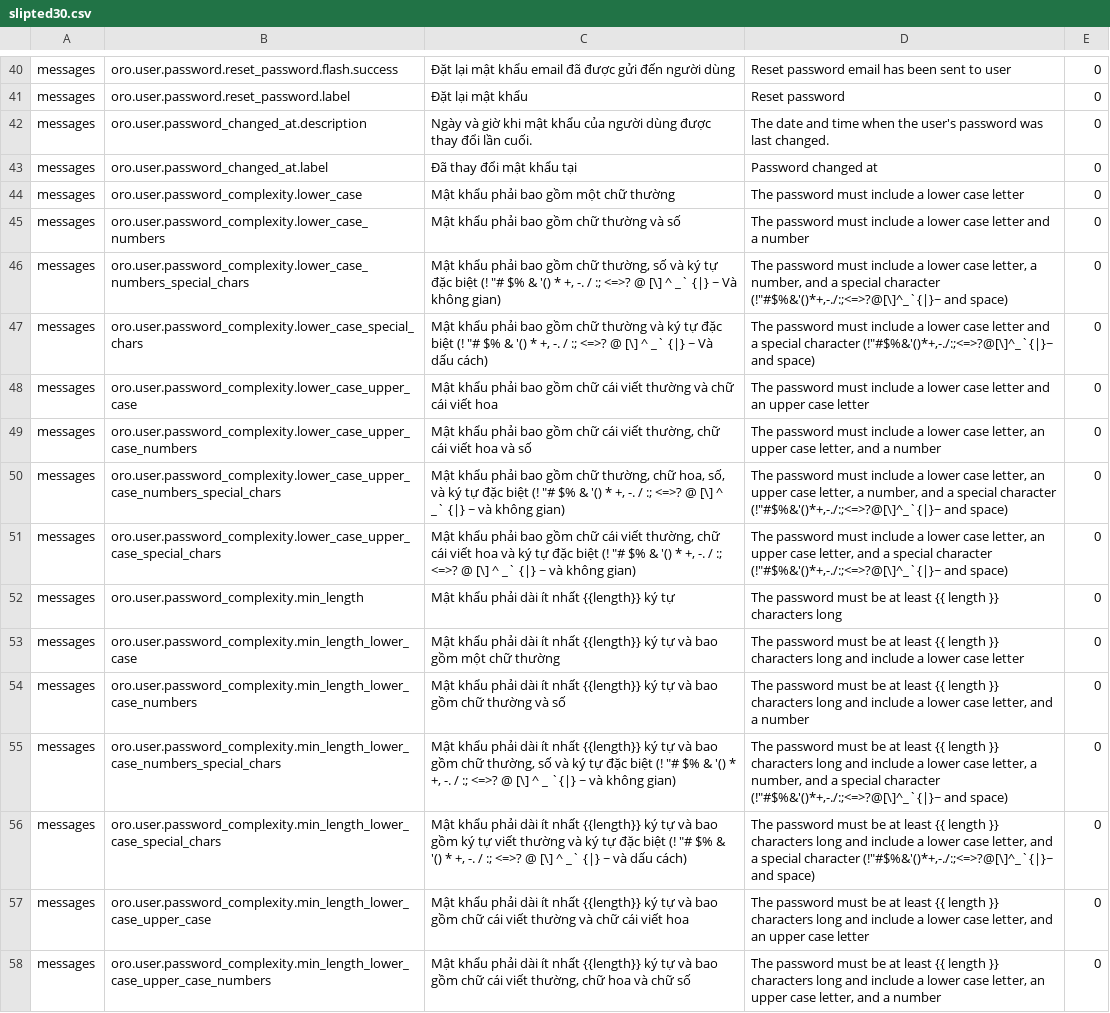
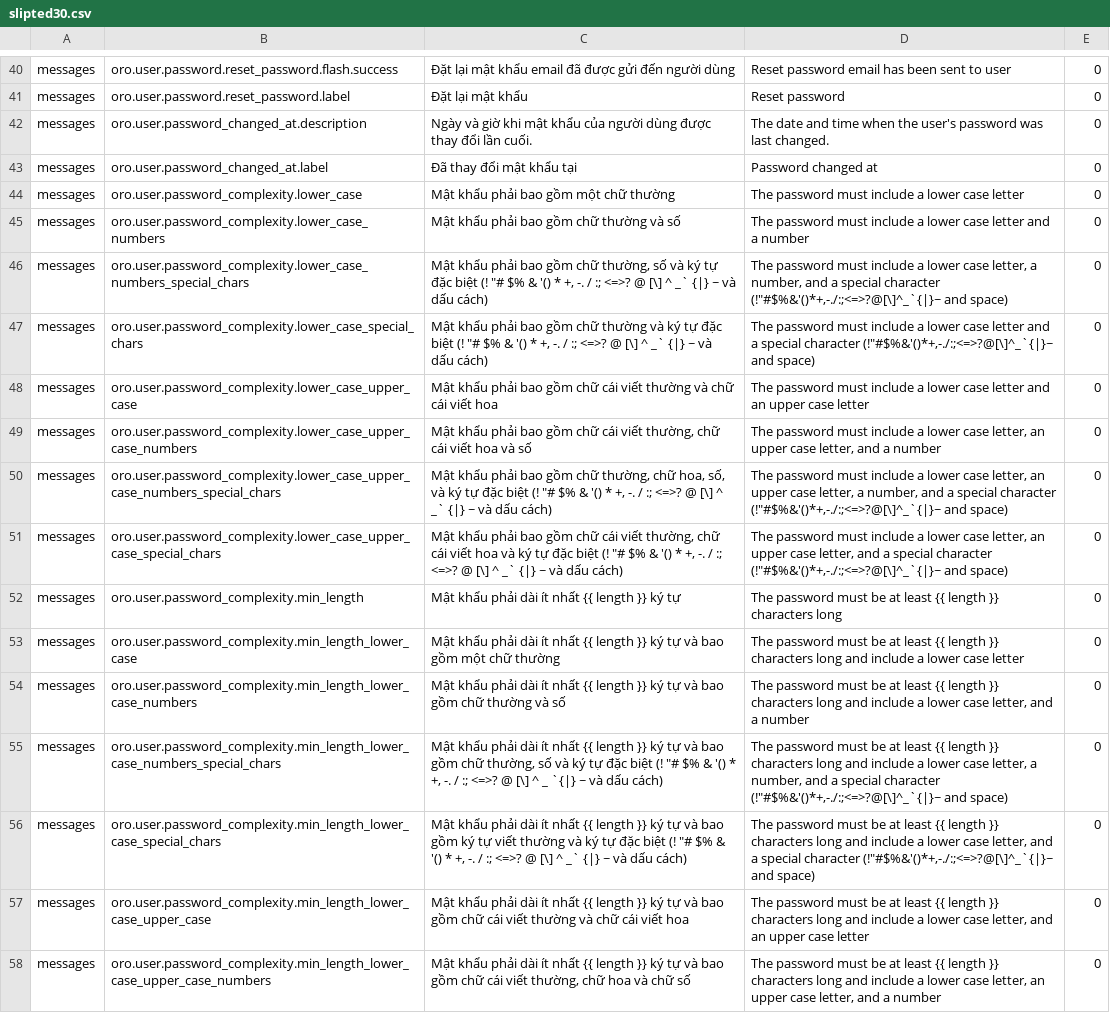
Before and after one commit to HongQuanTo/orocrm-translations, a CSV file: vi-vn/slipted30.csv, drawn as a sheet; only a part is shown, gaps mark what is left out; the diff covers the shown part only; the diff names each change by its address in the sheet, - before the commit and + after, or states it on an @@ line.

```diff
--- a/vi-vn/slipted30.csv
+++ b/vi-vn/slipted30.csv
-C46: …{|} ~ Và không gian)
+C46: …{|} ~ và dấu cách)
-C47: …{|} ~ Và dấu cách)
+C47: …{|} ~ và dấu cách)
-C50: …~ và không gian)
+C50: …~ và dấu cách)
-C51: …~ và không gian)
+C51: …~ và dấu cách)
-C52: Mật khẩu phải dài ít nhất {{length}} ký tự
+C52: Mật khẩu phải dài ít nhất {{ length }} ký tự
-C53: …ít nhất {{length}} ký tự…
+C53: …ít nhất {{ length }} ký tự…
-C54: …ít nhất {{length}} ký tự…
+C54: …ít nhất {{ length }} ký tự…
-C55: …ít nhất {{length}} ký tự và bao gồm chữ thường, số và ký tự đặc biệt (! "# $% & '() * +, -. / :; <=>? @ [\] ^ _ `{|} ~ và không gian)
+C55: …ít nhất {{ length }} ký tự và bao gồm chữ thường, số và ký tự đặc biệt (! "# $% & '() * +, -. / :; <=>? @ [\] ^ _ `{|} ~ và dấu cách)
-C56: …ít nhất {{length}} ký tự…
+C56: …ít nhất {{ length }} ký tự…
-C57: …ít nhất {{length}} ký tự…
+C57: …ít nhất {{ length }} ký tự…
-C58: …ít nhất {{length}} ký tự…
+C58: …ít nhất {{ length }} ký tự…
```
Also changed, not shown: 25 edited cells elsewhere in this file, vi-vn/slipted19.csv, vi-vn/slipted20.csv, 13 other files.
